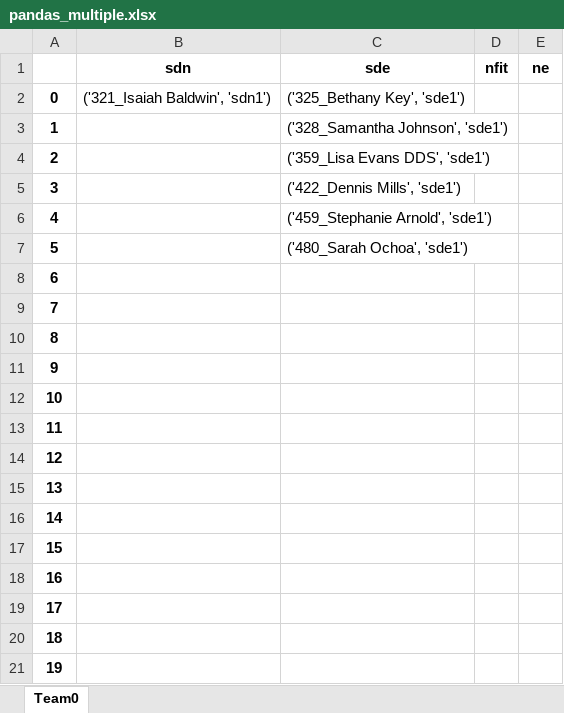
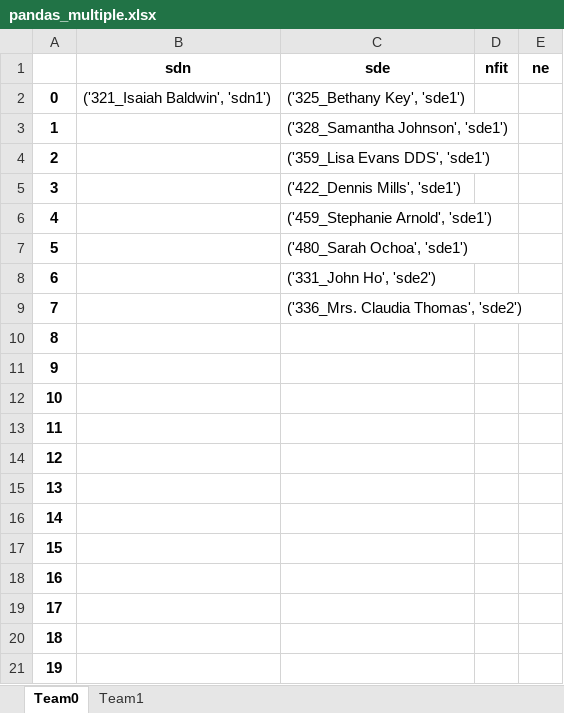
Before and after one commit to SowmyaaRamesh/HR-Allocation-Application, an Excel workbook: Web Application - Front End/public/assets/pandas_multiple.xlsx, sheet Team0, drawn as a sheet; values as stored, in another font and other column widths than the file's, no borders; the diff names each change by its address in the sheet, - before the commit and + after, or states it on an @@ line.

Commit message:
fix input team listing

```diff
--- a/Web Application - Front End/public/assets/pandas_multiple.xlsx (sheet Team0)
+++ b/Web Application - Front End/public/assets/pandas_multiple.xlsx (sheet Team0)
+sheet tab: Team1
-C8 (sde): (empty)
+C8 (sde): ('331_John Ho', 'sde2')
-C9 (sde): (empty)
+C9 (sde): ('336_Mrs. Claudia Thomas', 'sde2')
```
Also changed, not shown: 1 other file.
